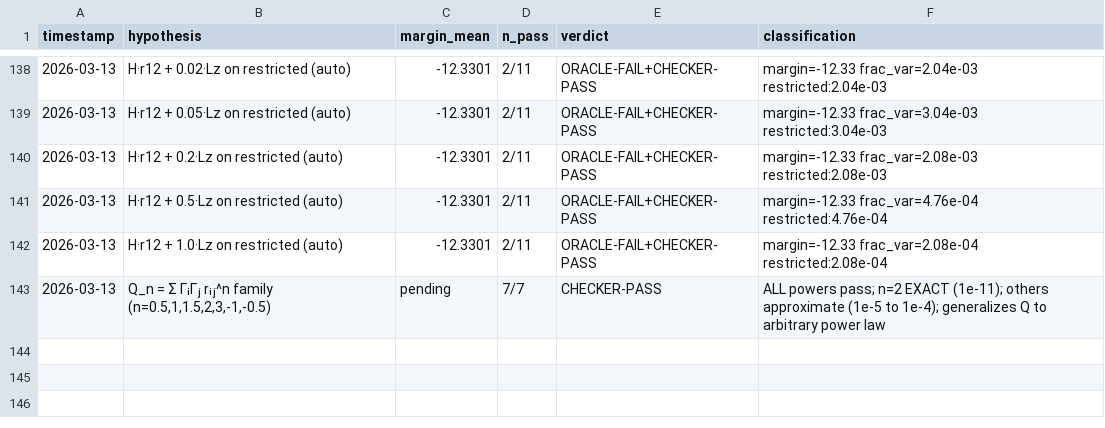
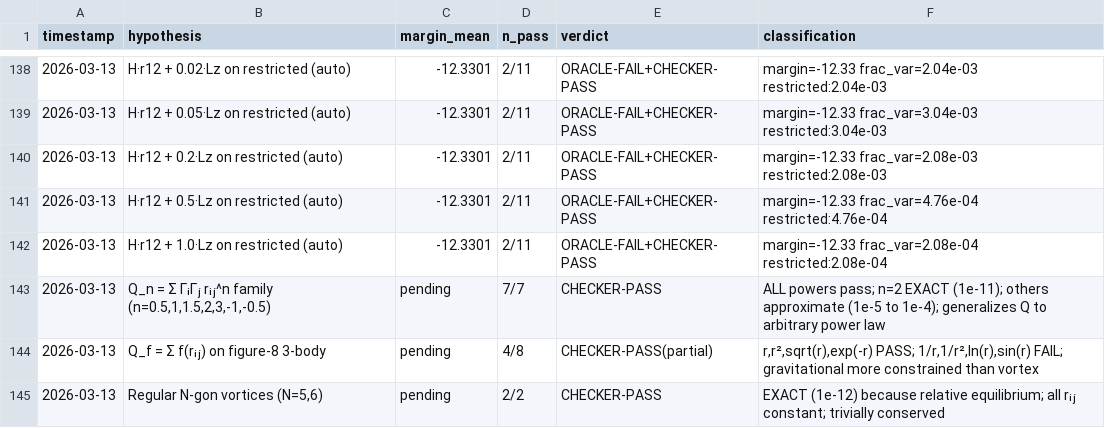
Before and after one commit to SolomonB14D3/noethersolve, a TSV file: results/candidates.tsv, drawn as a sheet; only a part is shown, gaps mark what is left out.

```diff
--- a/results/candidates.tsv
+++ b/results/candidates.tsv
@@ -143 +143,3 @@ timestamp	hypothesis	margin_mean	n_pass	verdict	classification
 2026-03-13	Q_n = Σ ΓᵢΓⱼ rᵢⱼ^n family (n=0.5,1,1.5,2,3,-1,-0.5)	pending	7/7	CHECKER-PASS	ALL powers pass; n=2 EXACT (1e-11); others approximate (1e-5 to 1e-4); generalizes Q to arbitrary power law
+2026-03-13	Q_f = Σ f(rᵢⱼ) on figure-8 3-body	pending	4/8	CHECKER-PASS(partial)	r,r²,sqrt(r),exp(-r) PASS; 1/r,1/r²,ln(r),sin(r) FAIL; gravitational more constrained than vortex
+2026-03-13	Regular N-gon vortices (N=5,6)	pending	2/2	CHECKER-PASS	EXACT (1e-12) because relative equilibrium; all rᵢⱼ constant; trivially conserved
```
Also changed, not shown: 1 other file.
